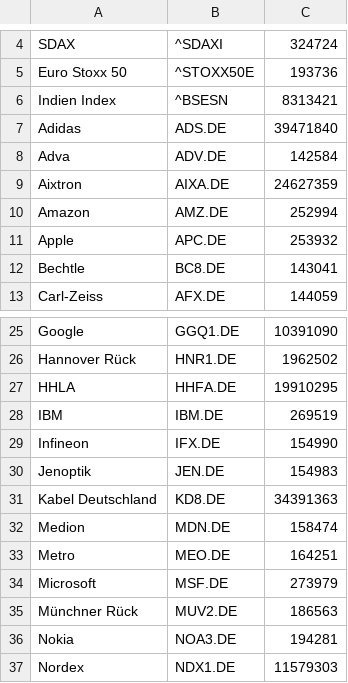
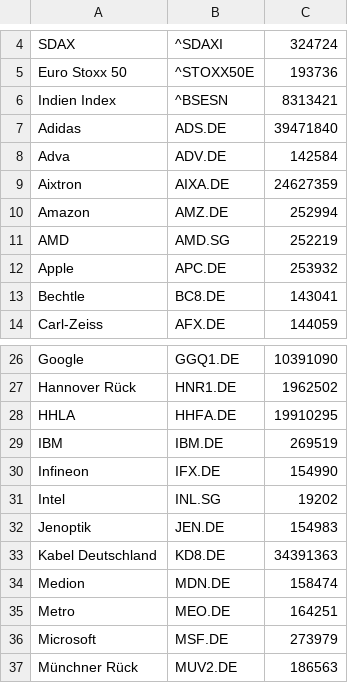
Before and after one commit to stfsee/TrendChecker, a CSV file: stocks.csv, drawn as a sheet; only a part is shown, gaps mark what is left out; the shorter side is filled out with more unchanged rows.

Commit message:
added Intel and AMD

```diff
--- a/stocks.csv
+++ b/stocks.csv
@@ -10,2 +10,3 @@ Aixtron,AIXA.DE,24627359
 Amazon,AMZ.DE,252994
+AMD,AMD.SG,252219
 Apple,APC.DE,253932
@@ -29,2 +30,3 @@ IBM,IBM.DE,269519
 Infineon,IFX.DE,154990
+Intel,INL.SG,19202
 Jenoptik,JEN.DE,154983
```
